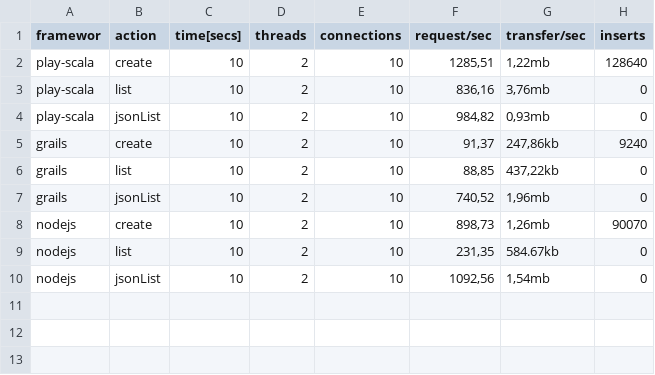
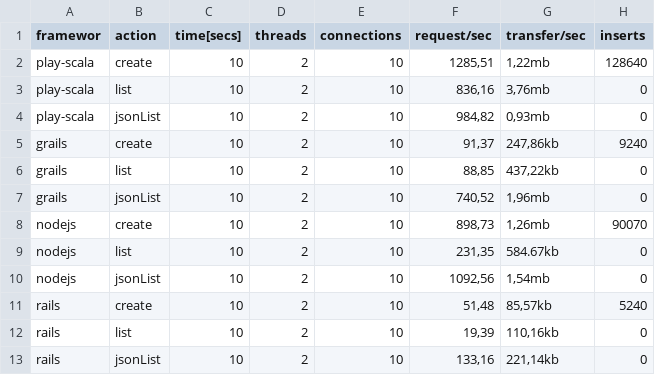
Before and after one commit to lnds/lacosita, a CSV file: resultados.csv, drawn as a sheet.

Commit message:
Incorpora estadísticas de Ruby On Rails (gentilza de Aldrin Martoq)

```diff
--- a/resultados.csv
+++ b/resultados.csv
@@ -10 +10,4 @@ nodejs;list;10;2;10;231,35;584.67kb;0
 nodejs;jsonList;10;2;10;1092,56;1,54mb;0
+rails;create;10;2;10;51,48;85,57kb;5240
+rails;list;10;2;10;19,39;110,16kb;0
+rails;jsonList;10;2;10;133,16;221,14kb;0
```
Also changed, not shown: 2 other files.
